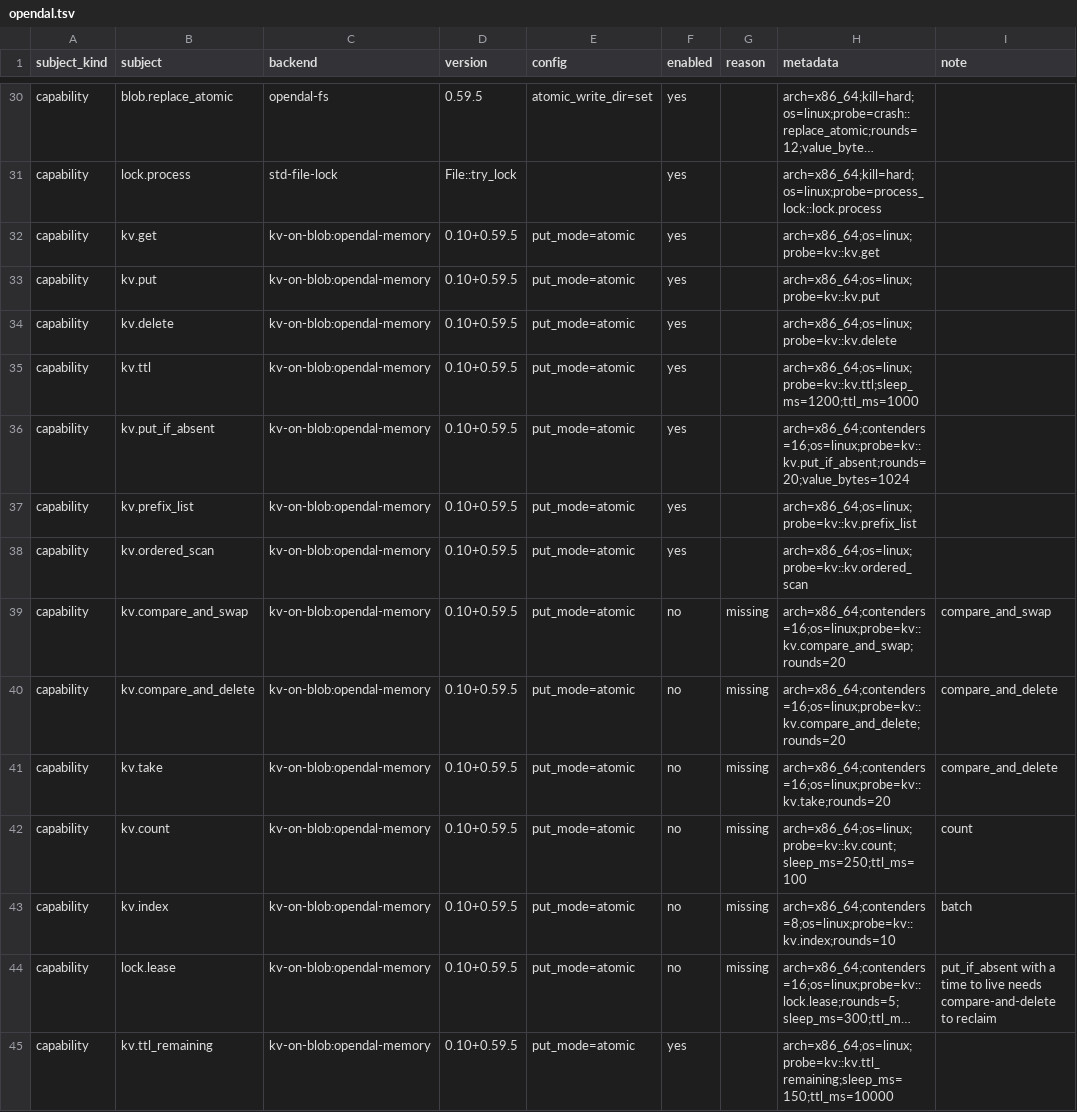
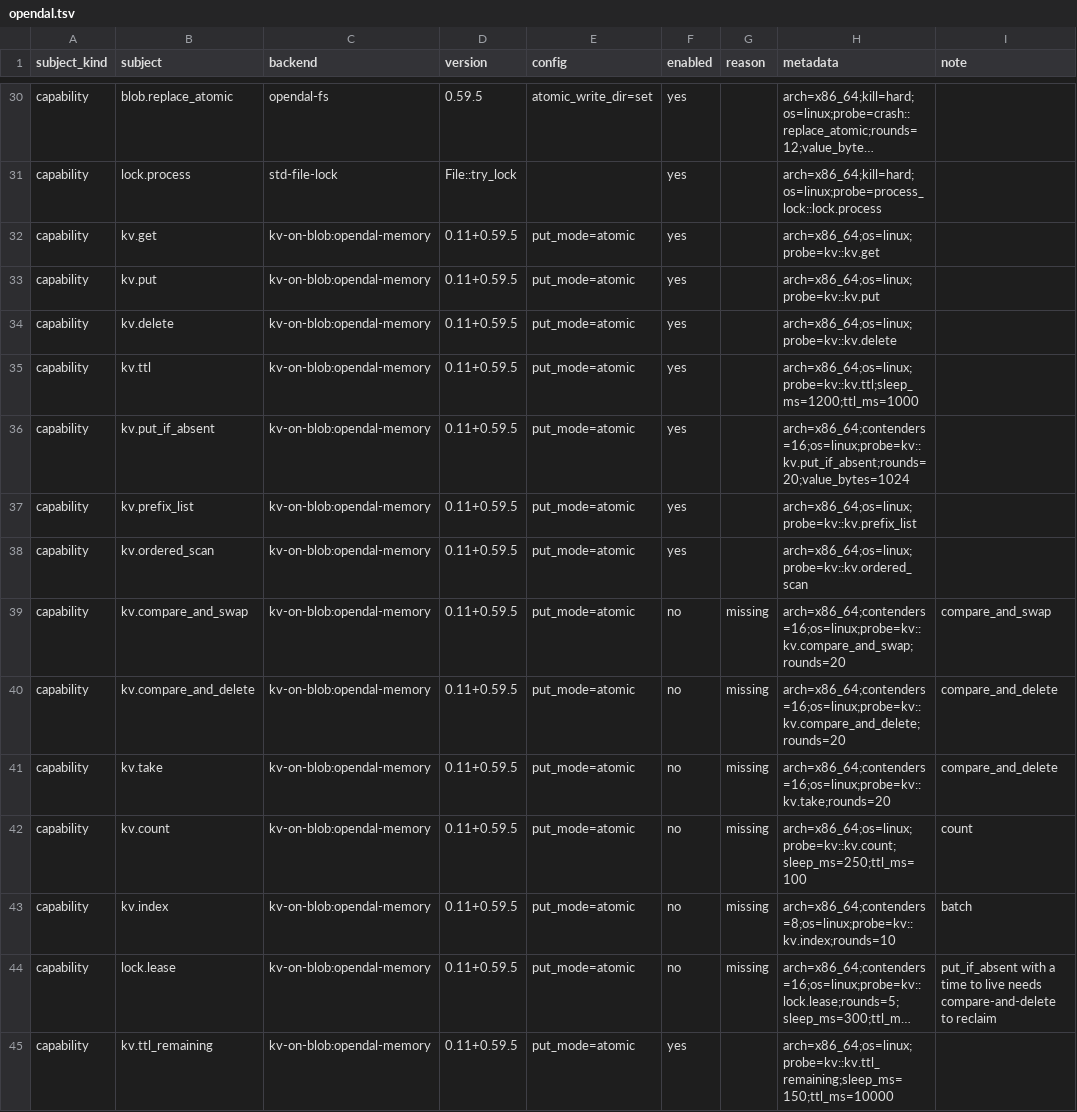
Before and after one commit to ciresnave/PersistAnt, a TSV file: matrix/opendal.tsv, drawn as a sheet; only a part is shown, gaps mark what is left out; long unchanged cells end in …; the diff covers the shown part only; the diff names each change by its address in the sheet, - before the commit and + after, or states it on an @@ line.

```diff
--- a/matrix/opendal.tsv
+++ b/matrix/opendal.tsv
-D32:D45 (version): 0.10+0.59.5
+D32:D45 (version): 0.11+0.59.5
```
Also changed, not shown: 70 edited cells elsewhere in this file, matrix/sqlx-mariadb.tsv, matrix/sqlx-mysql.tsv, 14 other files.
